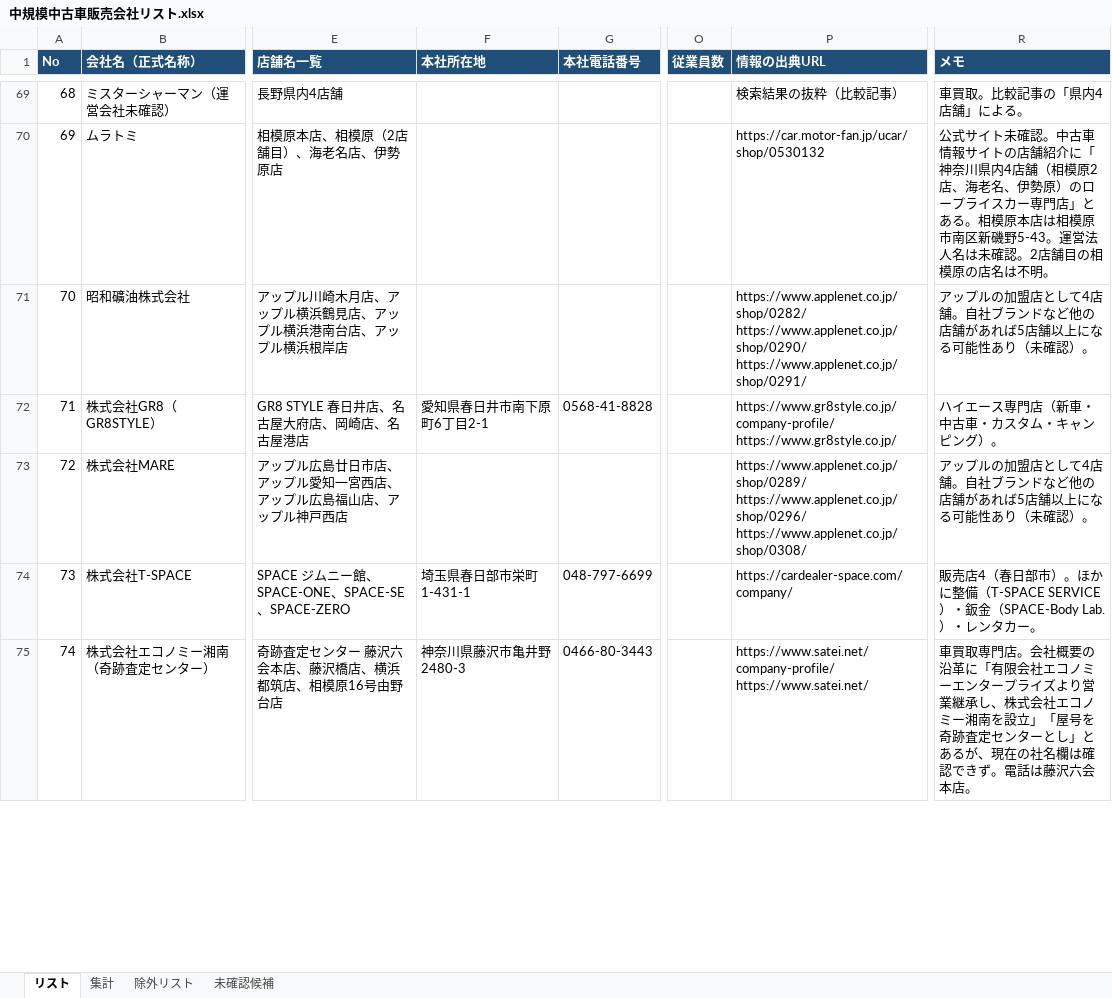
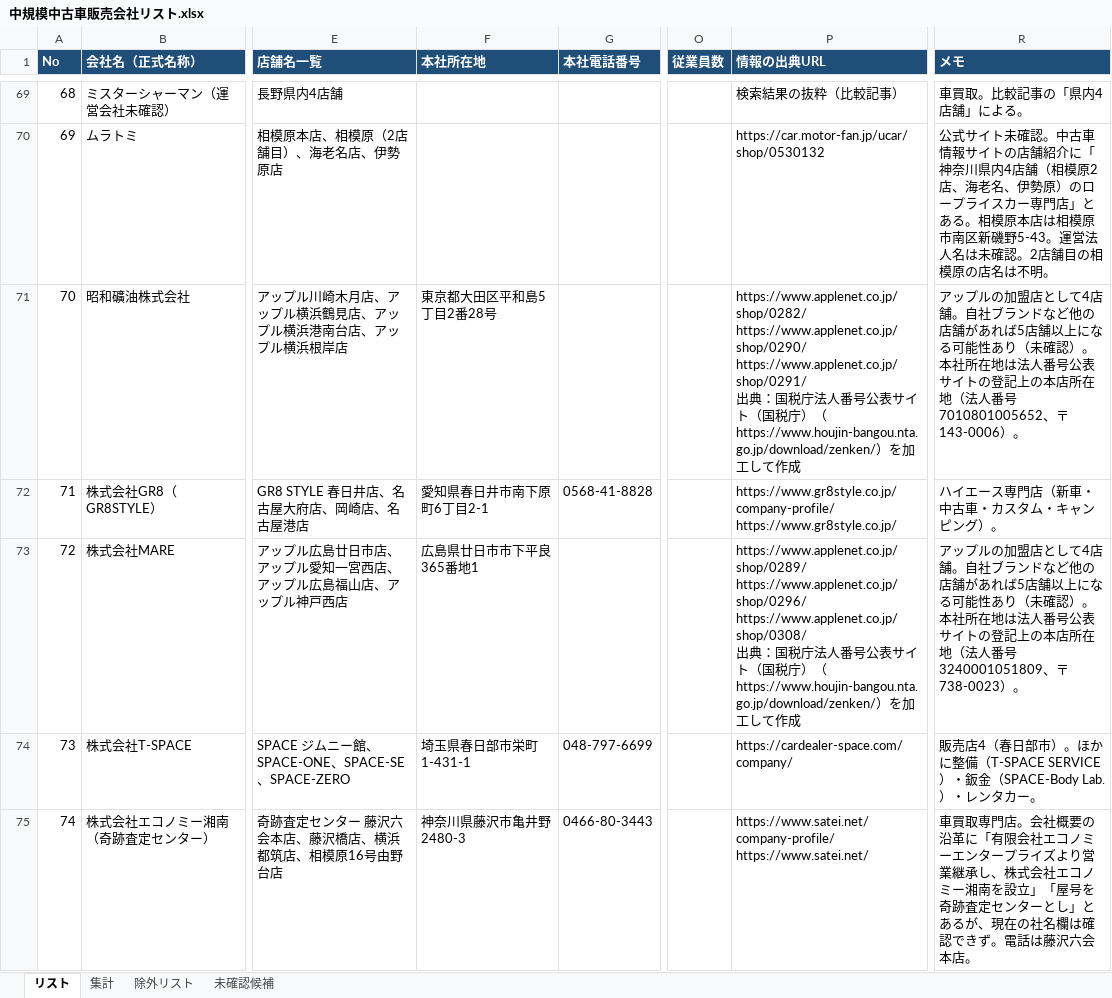
Before and after one commit to Yoshi612/-investment-news-digest, an Excel workbook: output/中規模中古車販売会社リスト.xlsx, sheet リスト, drawn as a sheet; only a part is shown, gaps mark what is left out; values as stored, in another font and other column widths than the file's, no borders; ↵ is a line break in a cell; the diff covers the shown part only; the diff names each change by its address in the sheet, - before the commit and + after, or states it on an @@ line.

```diff
--- a/output/中規模中古車販売会社リスト.xlsx (sheet リスト)
+++ b/output/中規模中古車販売会社リスト.xlsx (sheet リスト)
-F71 (本社所在地): (empty)
+F71 (本社所在地): 東京都大田区平和島5丁目2番28号
-P71 (情報の出典URL): …https://www.applenet.co.jp/shop/0290/ ↵ https://www.applenet.co.jp/shop/0291/
+P71 (情報の出典URL): …https://www.applenet.co.jp/shop/0290/ ↵ https://www.applenet.co.jp/shop/0291/ ↵ 出典：国税庁法人番号公表サイト（国税庁）（https://www.houjin-bangou.nta.go.jp/download/zenken/）を加工して作成
-R71 (メモ): …確認）。
+R71 (メモ): …確認）。 本社所在地は法人番号公表サイトの登記上の本店所在地（法人番号7010801005652、〒143-0006）。
-F73 (本社所在地): (empty)
+F73 (本社所在地): 広島県廿日市市下平良365番地1
-P73 (情報の出典URL): …https://www.applenet.co.jp/shop/0296/ ↵ https://www.applenet.co.jp/shop/0308/
+P73 (情報の出典URL): …https://www.applenet.co.jp/shop/0296/ ↵ https://www.applenet.co.jp/shop/0308/ ↵ 出典：国税庁法人番号公表サイト（国税庁）（https://www.houjin-bangou.nta.go.jp/download/zenken/）を加工して作成
-R73 (メモ): …確認）。
+R73 (メモ): …確認）。 本社所在地は法人番号公表サイトの登記上の本店所在地（法人番号3240001051809、〒738-0023）。
```
Also changed, not shown: 118 edited cells elsewhere in this sheet, sheet 集計, 3 other files.
